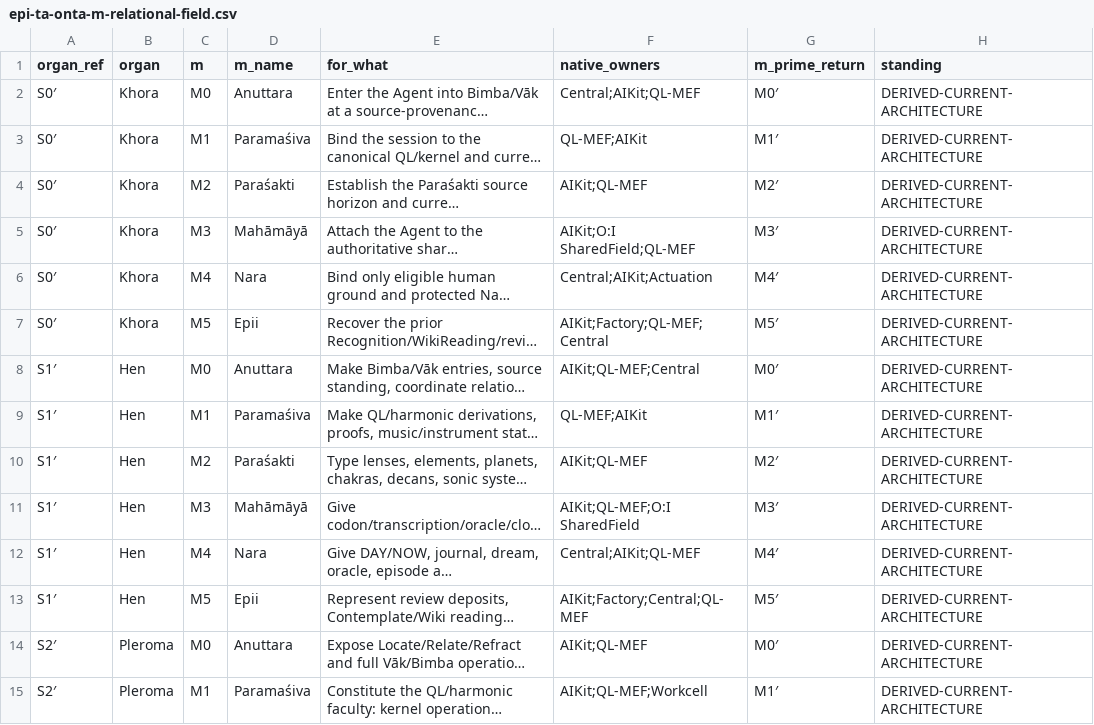
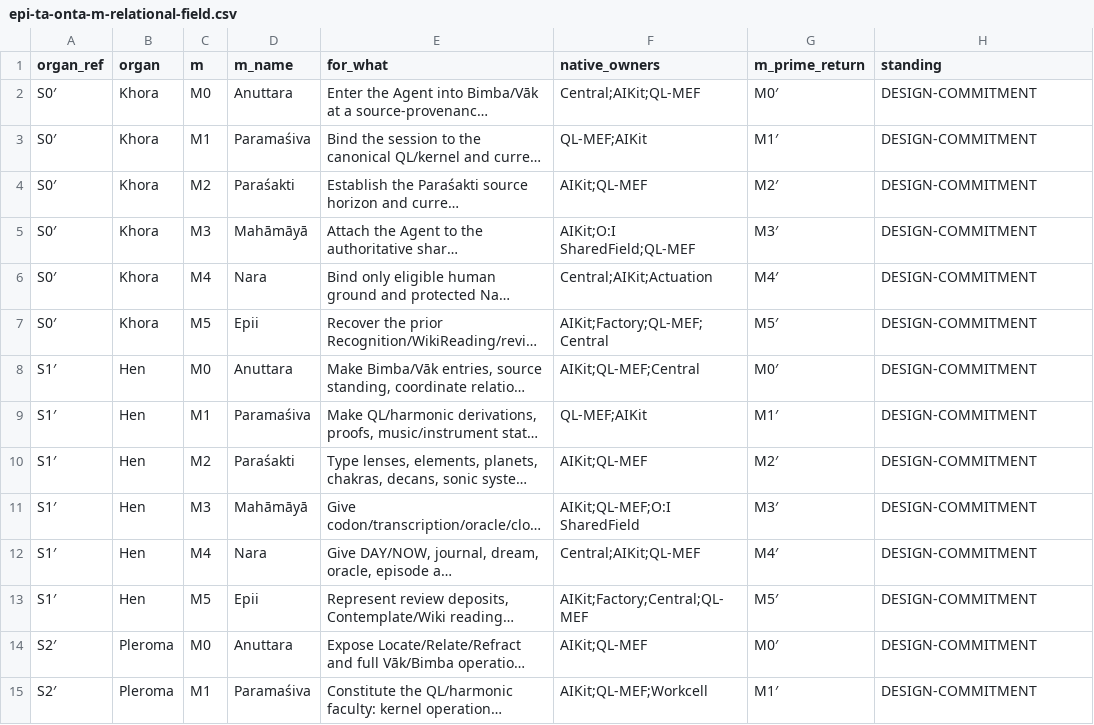
Before and after one commit to EpiLogos/QL-MEF, a CSV file: docs/integrations/epi-logos/epi-ta-onta-m-relational-field.csv, drawn as a sheet; only a part is shown; long unchanged cells end in …; the diff covers the shown part only; the diff names each change by its address in the sheet, - before the commit and + after, or states it on an @@ line.

Commit message:
[EPI-MATRIX] Promote ratified Ta-Onta relational field to design commitment

```diff
--- a/docs/integrations/epi-logos/epi-ta-onta-m-relational-field.csv
+++ b/docs/integrations/epi-logos/epi-ta-onta-m-relational-field.csv
-H2:H15 (standing): DERIVED-CURRENT-ARCHITECTURE
+H2:H15 (standing): DESIGN-COMMITMENT
```
Also changed, not shown: 22 edited cells elsewhere in this file.
